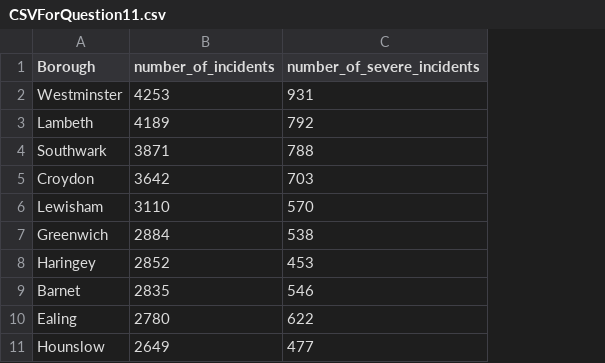
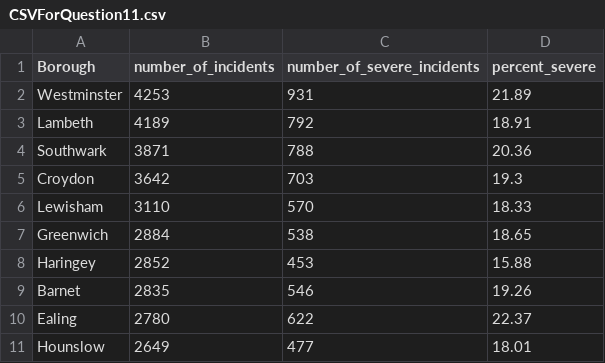
Before and after one commit to MasonLeeCity123/Data, a CSV file: CSVForQuestion11.csv, drawn as a sheet; only a part is shown; the diff names each change by its address in the sheet, - before the commit and + after, or states it on an @@ line.

```diff
--- a/CSVForQuestion11.csv
+++ b/CSVForQuestion11.csv
+column D (percent_severe), rows 2-11: 21.89 | 18.91 | 20.36 | 19.3 | 18.33 | 18.65 | 15.88 | 19.26 | 22.37 | 18.01
```
